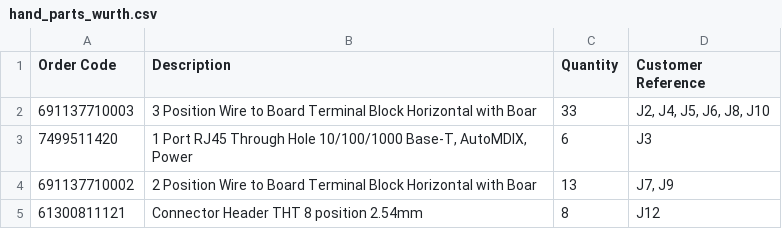
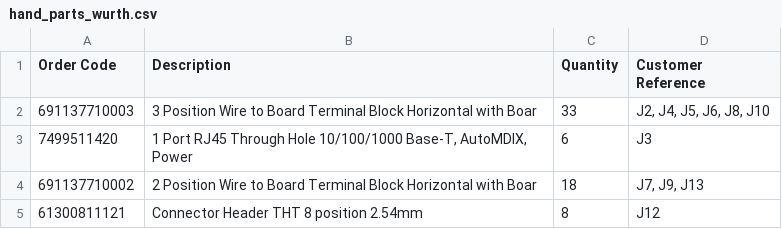
Before and after one commit to OpenHaunt/node, a CSV file: hardware/OH_Node_V0_Prototype/production/jlc_final/hand_parts_wurth.csv, drawn as a sheet.

```diff
--- a/hardware/OH_Node_V0_Prototype/production/jlc_final/hand_parts_wurth.csv
+++ b/hardware/OH_Node_V0_Prototype/production/jlc_final/hand_parts_wurth.csv
@@ -3,3 +3,3 @@ Order Code,Description,Quantity,Customer Reference
 7499511420,"1 Port RJ45 Through Hole 10/100/1000 Base-T, AutoMDIX, Power",6,J3
-691137710002,2 Position Wire to Board Terminal Block Horizontal with Boar,13,"J7, J9"
+691137710002,2 Position Wire to Board Terminal Block Horizontal with Boar,18,"J7, J9, J13"
 61300811121,Connector Header THT 8 position 2.54mm,8,J12
```
Also changed, not shown: hardware/OH_Node_V0_Prototype/production/jlc_final/bom.csv, hardware/OH_Node_V0_Prototype/production/jlc_final/hand_parts.csv, 13 other files.
